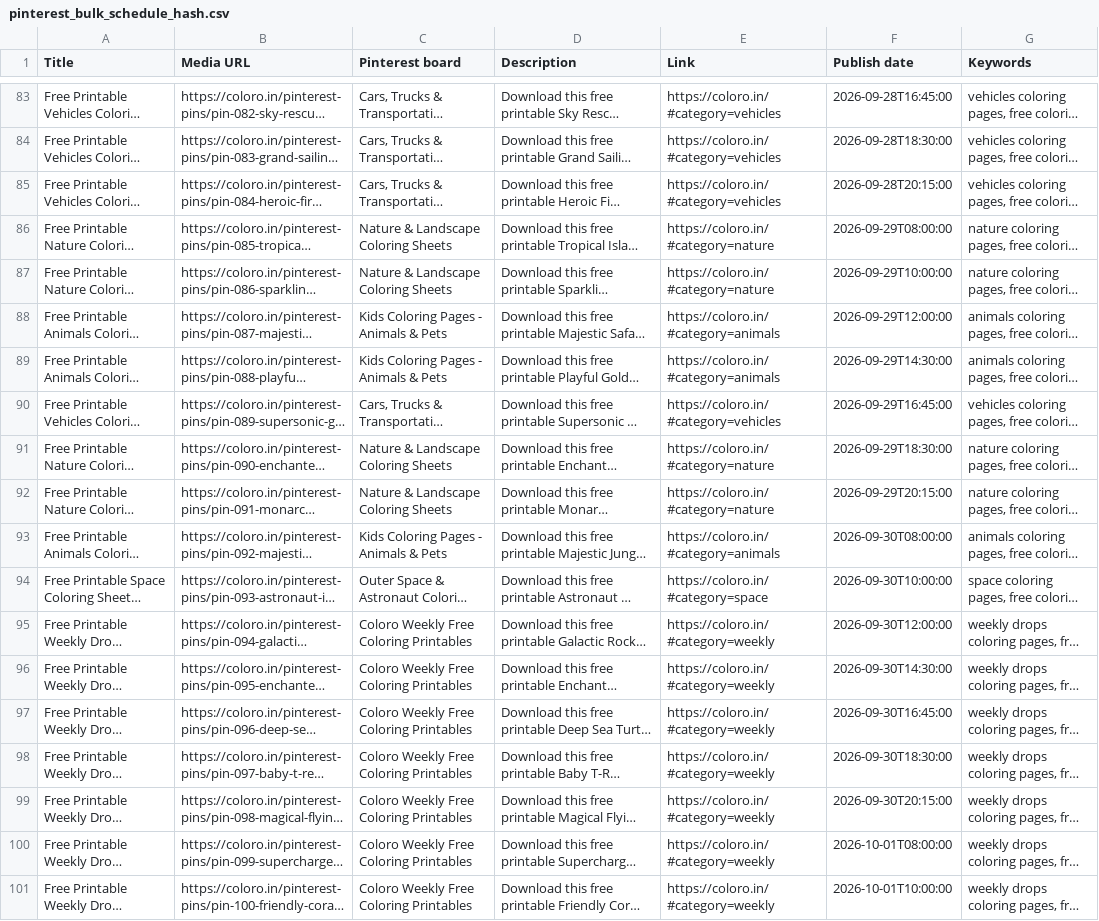
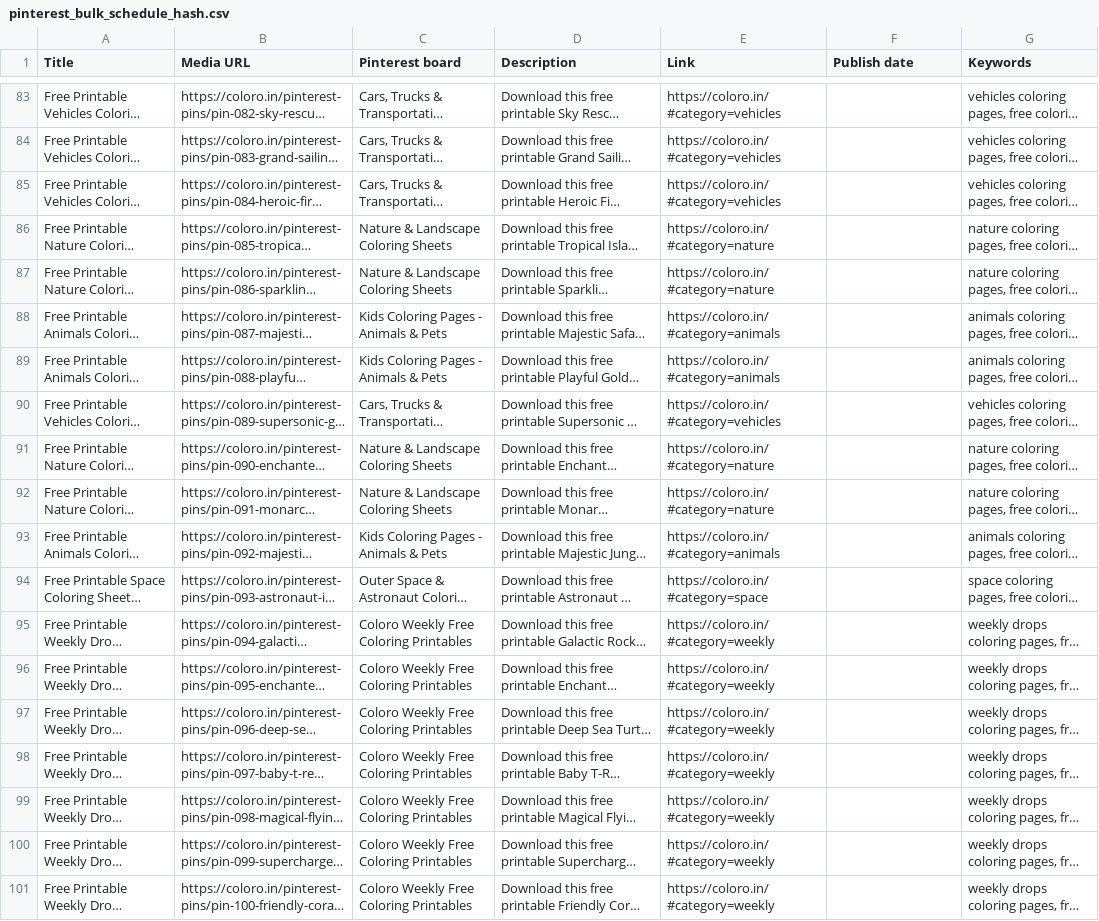
Before and after one commit to Singhak/Kid_Coloring, a CSV file: public/pinterest-pins/pinterest_bulk_schedule_hash.csv, drawn as a sheet; only a part is shown, gaps mark what is left out; long unchanged cells end in …; the diff covers the shown part only; the diff names each change by its address in the sheet, - before the commit and + after, or states it on an @@ line.

```diff
--- a/public/pinterest-pins/pinterest_bulk_schedule_hash.csv
+++ b/public/pinterest-pins/pinterest_bulk_schedule_hash.csv
-F83 (Publish date): 2026-09-28T16:45:00
+F83 (Publish date): (empty)
-F84 (Publish date): 2026-09-28T18:30:00
+F84 (Publish date): (empty)
-F85 (Publish date): 2026-09-28T20:15:00
+F85 (Publish date): (empty)
-F86 (Publish date): 2026-09-29T08:00:00
+F86 (Publish date): (empty)
-F87 (Publish date): 2026-09-29T10:00:00
+F87 (Publish date): (empty)
-F88 (Publish date): 2026-09-29T12:00:00
+F88 (Publish date): (empty)
-F89 (Publish date): 2026-09-29T14:30:00
+F89 (Publish date): (empty)
-F90 (Publish date): 2026-09-29T16:45:00
+F90 (Publish date): (empty)
-F91 (Publish date): 2026-09-29T18:30:00
+F91 (Publish date): (empty)
-F92 (Publish date): 2026-09-29T20:15:00
+F92 (Publish date): (empty)
-F93 (Publish date): 2026-09-30T08:00:00
+F93 (Publish date): (empty)
-F94 (Publish date): 2026-09-30T10:00:00
+F94 (Publish date): (empty)
-F95 (Publish date): 2026-09-30T12:00:00
+F95 (Publish date): (empty)
-F96 (Publish date): 2026-09-30T14:30:00
+F96 (Publish date): (empty)
-F97 (Publish date): 2026-09-30T16:45:00
+F97 (Publish date): (empty)
-F98 (Publish date): 2026-09-30T18:30:00
+F98 (Publish date): (empty)
-F99 (Publish date): 2026-09-30T20:15:00
+F99 (Publish date): (empty)
-F100 (Publish date): 2026-10-01T08:00:00
+F100 (Publish date): (empty)
-F101 (Publish date): 2026-10-01T10:00:00
+F101 (Publish date): (empty)
```
Also changed, not shown: 81 edited cells elsewhere in this file, public/pinterest-pins/pinterest_bulk_schedule.csv, 3 other files.
